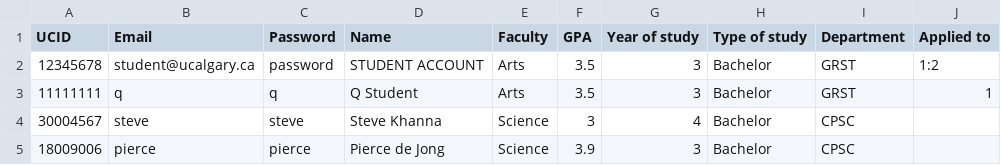
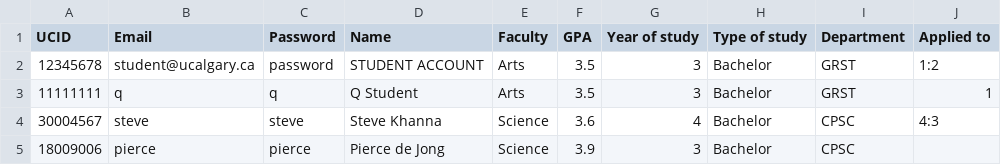
Before and after one commit to stevekhanna/Scholarship---Java, a CSV file: src/data/students.csv, drawn as a sheet; the diff names each change by its address in the sheet, - before the commit and + after, or states it on an @@ line.

```diff
--- a/src/data/students.csv
+++ b/src/data/students.csv
-F4 (GPA): 3
+F4 (GPA): 3.6
-J4 (Applied to): (empty)
+J4 (Applied to): 4:3
```
Also changed, not shown: src/data/scholarships.csv, 1 other file.
